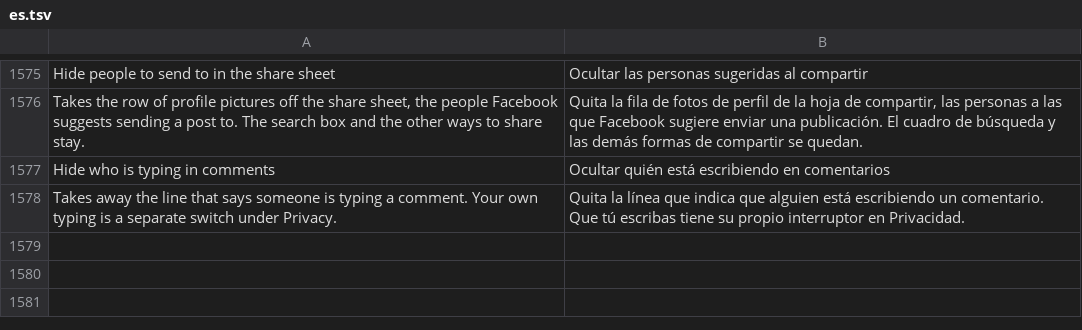
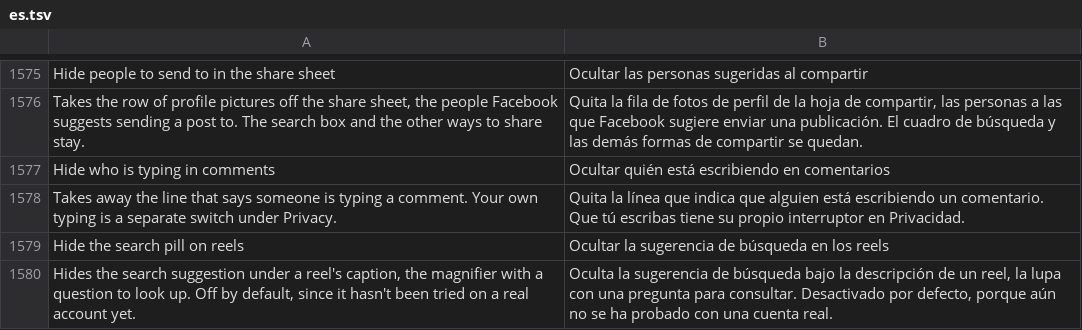
Before and after one commit to JhouHank/HushFacebook, a TSV file: extensions/shared/library/src/main/l10n/es.tsv, drawn as a sheet; only a part is shown, gaps mark what is left out; the diff names each change by its address in the sheet, - before the commit and + after, or states it on an @@ line.

```diff
--- a/extensions/shared/library/src/main/l10n/es.tsv
+++ b/extensions/shared/library/src/main/l10n/es.tsv
+row 1579: Hide the search pill on reels | Ocultar la sugerencia de búsqueda en los reels
+row 1580: Hides the search suggestion under a reel's caption, the magnifier with a question to look up. Off by default, since it hasn't been tried on a real account yet. | Oculta la sugerencia de búsqueda bajo la descripción de un reel, la lupa con una pregunta para consultar. Desactivado por defecto, porque aún no se ha probado con una cuenta real.
```
Also changed, not shown: extensions/shared/library/src/main/l10n/de.tsv, extensions/shared/library/src/main/l10n/in.tsv, 19 other files.
